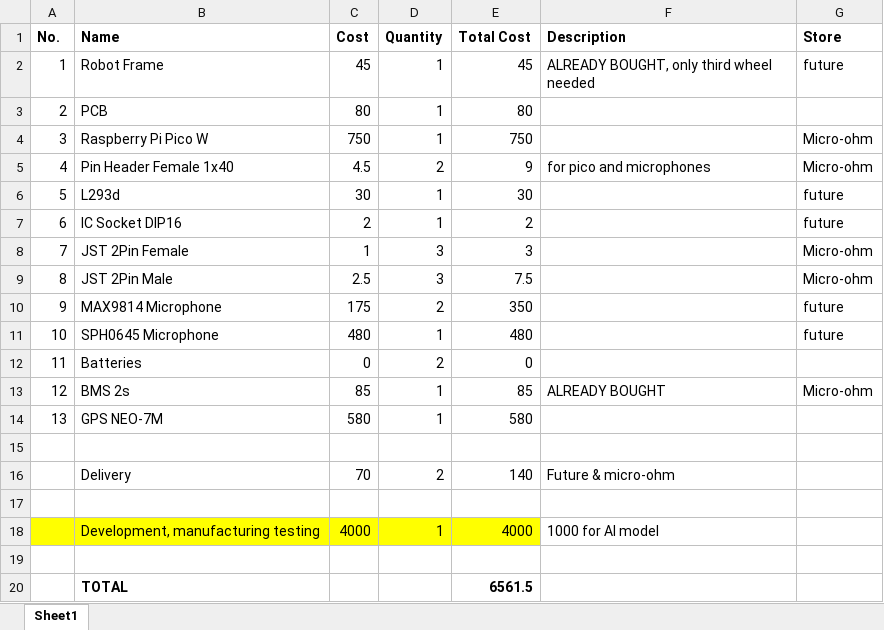
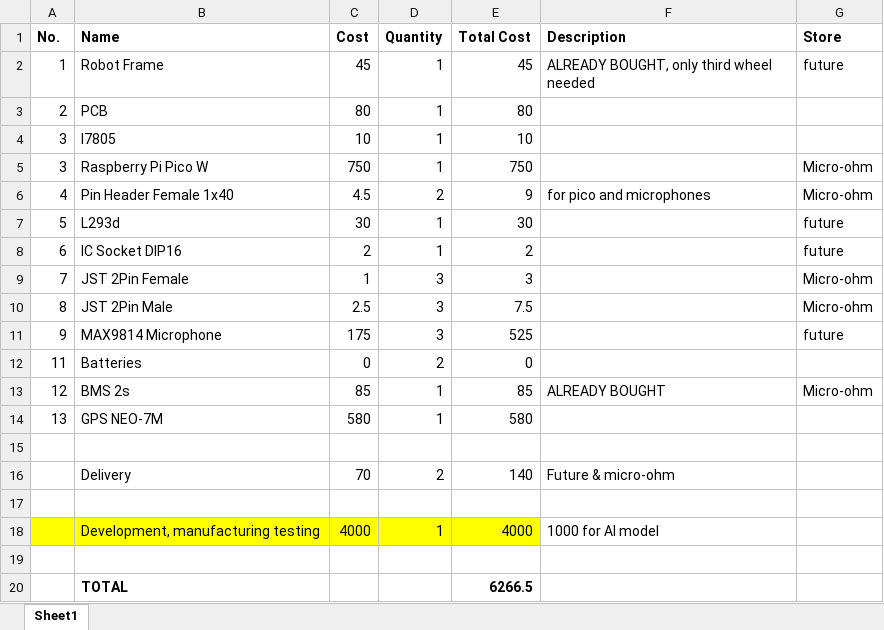
Before and after one commit to ambadran/Free-Lance-Projects, an Excel workbook: distress_call_robot/Mechanics/BOM.xlsx, sheet Sheet1, drawn as a sheet; values as stored, in another font and other column widths than the file's, no borders; removed rows and columns are numbered as before the commit, all else as after; the diff names each change by its address in the sheet, - before the commit and + after, or states it on an @@ line.

Commit message:
finished distress robot PCB and DC motor differential control code

```diff
--- a/distress_call_robot/Mechanics/BOM.xlsx (sheet Sheet1)
+++ b/distress_call_robot/Mechanics/BOM.xlsx (sheet Sheet1)
+row 4: 3 | l7805 | 10 | 1 | 10
-D11 (Quantity): 2
+D11 (Quantity): 3
-E11 (Total Cost): 350
+E11 (Total Cost): 525
-row 11: 10 | SPH0645 Microphone | 480 | 1 | 480 |  | future
-E20 (Total Cost): 6561.5
+E20 (Total Cost): 6266.5
```
Also changed, not shown: formulas that keep their value, 11 other files.
